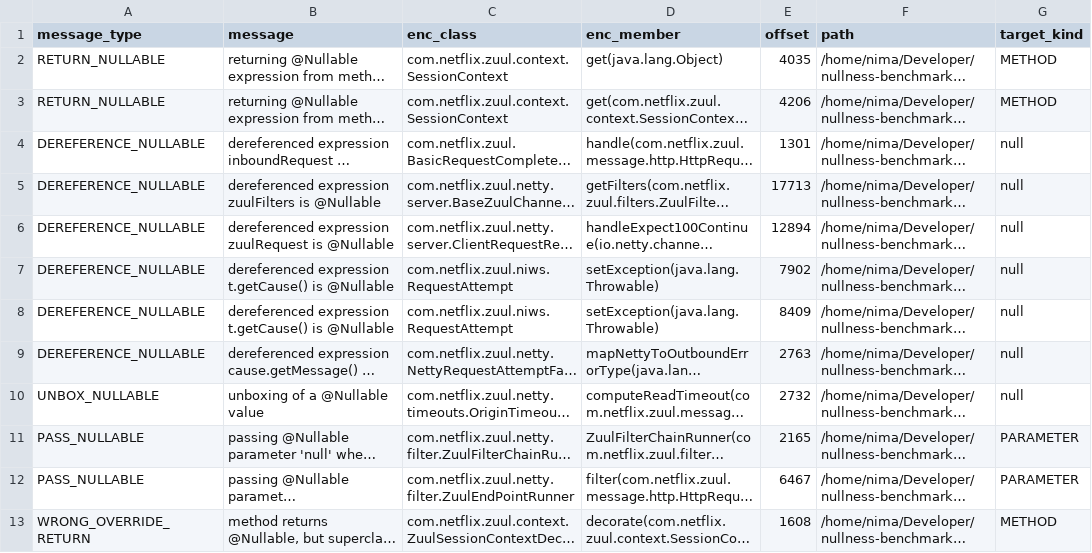
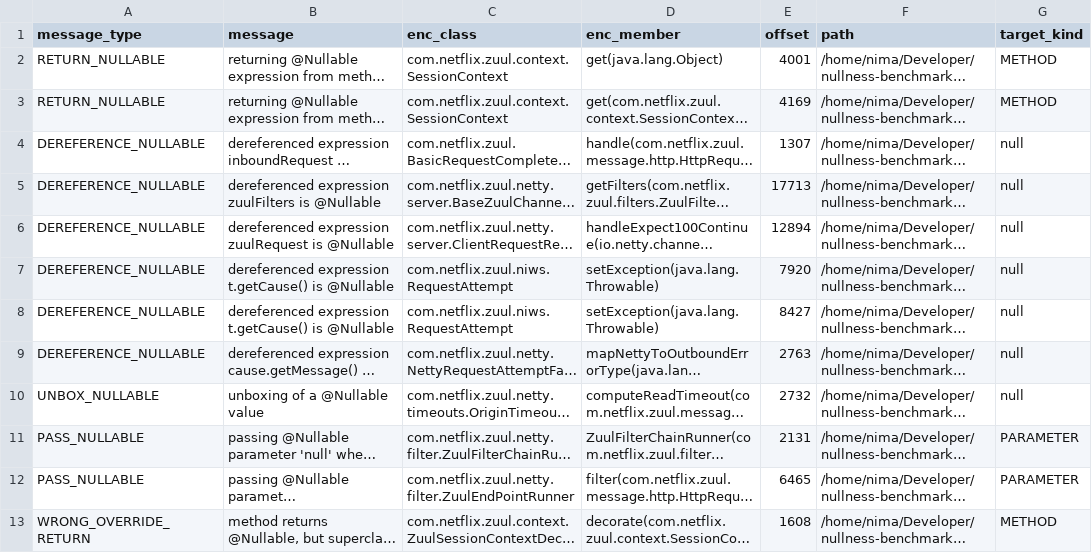
Before and after one commit to nimakarimipour/zuul, a TSV file: annotator-out/0/errors.tsv, drawn as a sheet; only a part is shown; long unchanged cells end in …; the diff covers the shown part only; the diff names each change by its address in the sheet, - before the commit and + after, or states it on an @@ line.

```diff
--- a/annotator-out/0/errors.tsv
+++ b/annotator-out/0/errors.tsv
-E2 (offset): 4035
+E2 (offset): 4001
-E3 (offset): 4206
+E3 (offset): 4169
-E4 (offset): 1301
+E4 (offset): 1307
-E7 (offset): 7902
+E7 (offset): 7920
-E8 (offset): 8409
+E8 (offset): 8427
-E11 (offset): 2165
+E11 (offset): 2131
-E12 (offset): 6467
+E12 (offset): 6465
```
Also changed, not shown: 8 edited cells elsewhere in this file, 10 other files.
